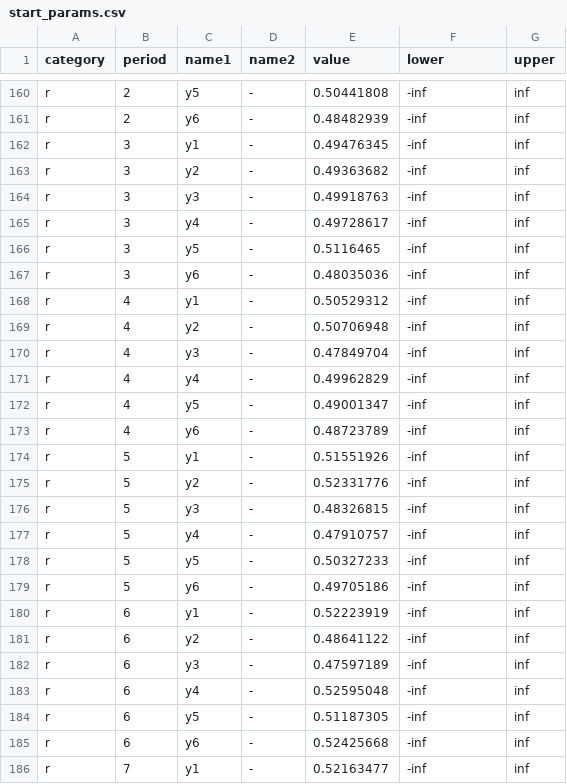
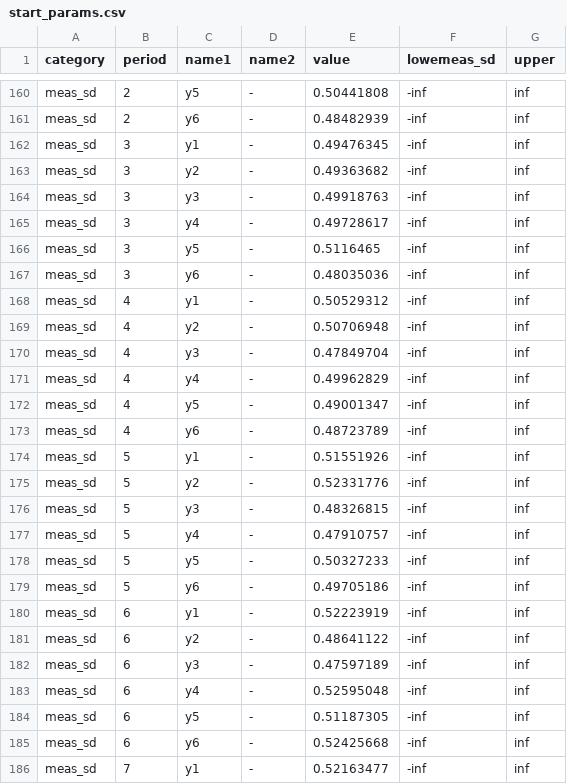
Before and after one commit to OpenSourceEconomics/skillmodels, a CSV file: docs/source/start_params.csv, drawn as a sheet; only a part is shown, gaps mark what is left out; the diff covers the shown part only; the diff names each change by its address in the sheet, - before the commit and + after, or states it on an @@ line.

```diff
--- a/docs/source/start_params.csv
+++ b/docs/source/start_params.csv
-F1: lower
+F1: lowemeas_sd
-A160:A186 (category): r
+A160:A186 (category): meas_sd
```
Also changed, not shown: 71 edited cells elsewhere in this file, 14 other files.
